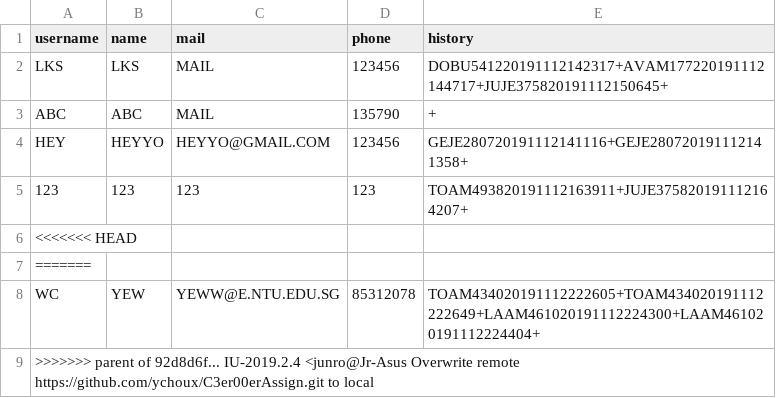
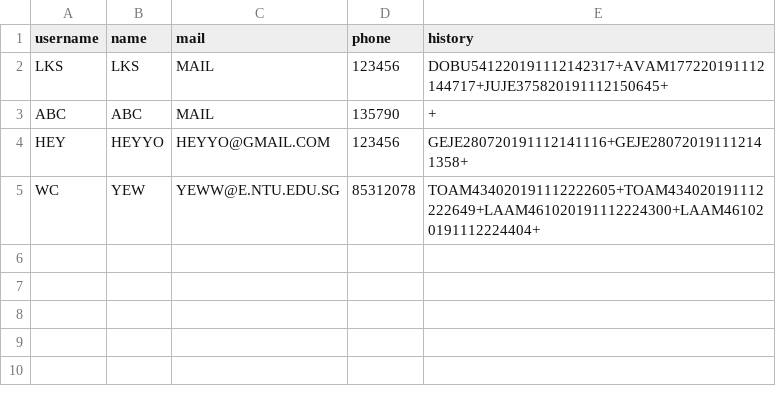
Before and after one commit to ychoux/C3er00erAssign, a CSV file: C3er00erMOB/src/data/user.csv, drawn as a sheet.

```diff
--- a/C3er00erMOB/src/data/user.csv
+++ b/C3er00erMOB/src/data/user.csv
@@ -4,6 +4,2 @@ ABC,ABC,MAIL,135790,+
 HEY,HEYYO,HEYYO@GMAIL.COM,123456,GEJE280720191112141116+GEJE280720191112141358+
-123,123,123,123,TOAM493820191112163911+JUJE375820191112164207+
-<<<<<<< HEAD
-=======
 WC,YEW,YEWW@E.NTU.EDU.SG,85312078,TOAM434020191112222605+TOAM434020191112222649+LAAM461020191112224300+LAAM461020191112224404+
->>>>>>> parent of 92d8d6f... IU-2019.2.4 <junro@Jr-Asus Overwrite remote https://github.com/ychoux/C3er00erAssign.git to local
```
Also changed, not shown: C3er00erMOB/src/data/PH.csv, C3er00erMOB/src/data/log.csv, 3 other files.
